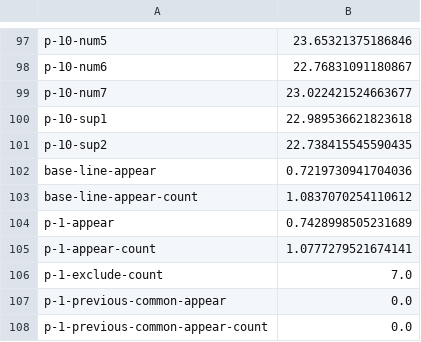
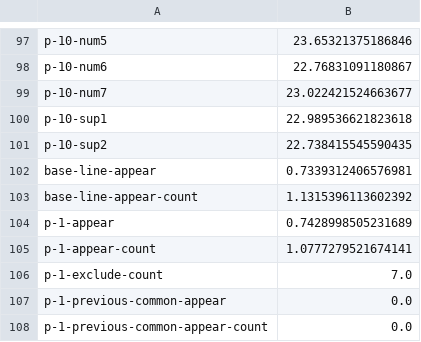
Before and after one commit to luke-zhou/tensorflow-practice, a CSV file: lottery/resource/oz-latest-df-mean.csv, drawn as a sheet; only a part is shown, gaps mark what is left out; the diff covers the shown part only.

```diff
--- a/lottery/resource/oz-latest-df-mean.csv
+++ b/lottery/resource/oz-latest-df-mean.csv
@@ -101,4 +101,4 @@ p-10-sup1,22.989536621823618
 p-10-sup2,22.738415545590435
-base-line-appear,0.7219730941704036
-base-line-appear-count,1.0837070254110612
+base-line-appear,0.7339312406576981
+base-line-appear-count,1.1315396113602392
 p-1-appear,0.7428998505231689
```
Also changed, not shown: 30 added rows elsewhere in this file, 2 other files.
